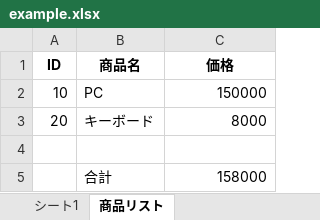
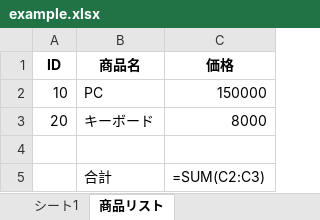
Before and after one commit to akitorahayashi/xlsx-ops, an Excel workbook: input/example.xlsx, sheet 商品リスト, drawn as a sheet; values as stored, in another font and other column widths than the file's, no borders; formulas without a stored value are shown as written; the diff names each change by its address in the sheet, - before the commit and + after, or states it on an @@ line.

```diff
--- a/input/example.xlsx (sheet 商品リスト)
+++ b/input/example.xlsx (sheet 商品リスト)
-C5 (価格): 158000
+C5 (価格): =SUM(C2:C3)
```
Also changed, not shown: 4 other files.
